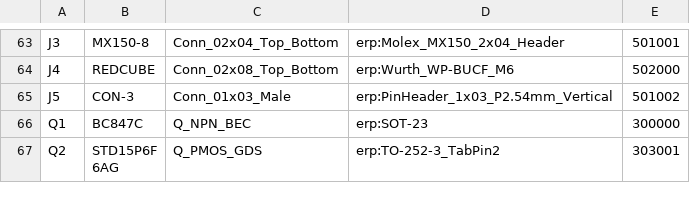
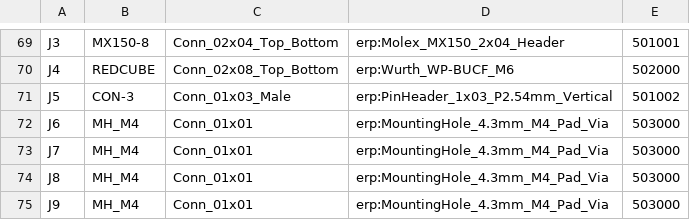
Before and after one commit to JacobNeergaard/powerunit, a CSV file: PCB/PowerUnit.csv, drawn as a sheet; only a part is shown, gaps mark what is left out; the shorter side is filled out with more unchanged rows; the diff covers the shown part only.

```diff
--- a/PCB/PowerUnit.csv
+++ b/PCB/PowerUnit.csv
@@ -65 +71,5 @@
 "J5","CON-3","Conn_01x03_Male","erp:PinHeader_1x03_P2.54mm_Vertical","501002"
+"J6","MH_M4","Conn_01x01","erp:MountingHole_4.3mm_M4_Pad_Via","503000"
+"J7","MH_M4","Conn_01x01","erp:MountingHole_4.3mm_M4_Pad_Via","503000"
+"J8","MH_M4","Conn_01x01","erp:MountingHole_4.3mm_M4_Pad_Via","503000"
+"J9","MH_M4","Conn_01x01","erp:MountingHole_4.3mm_M4_Pad_Via","503000"
```
Also changed, not shown: 15 added rows and 2 removed rows elsewhere in this file, 5 other files.
